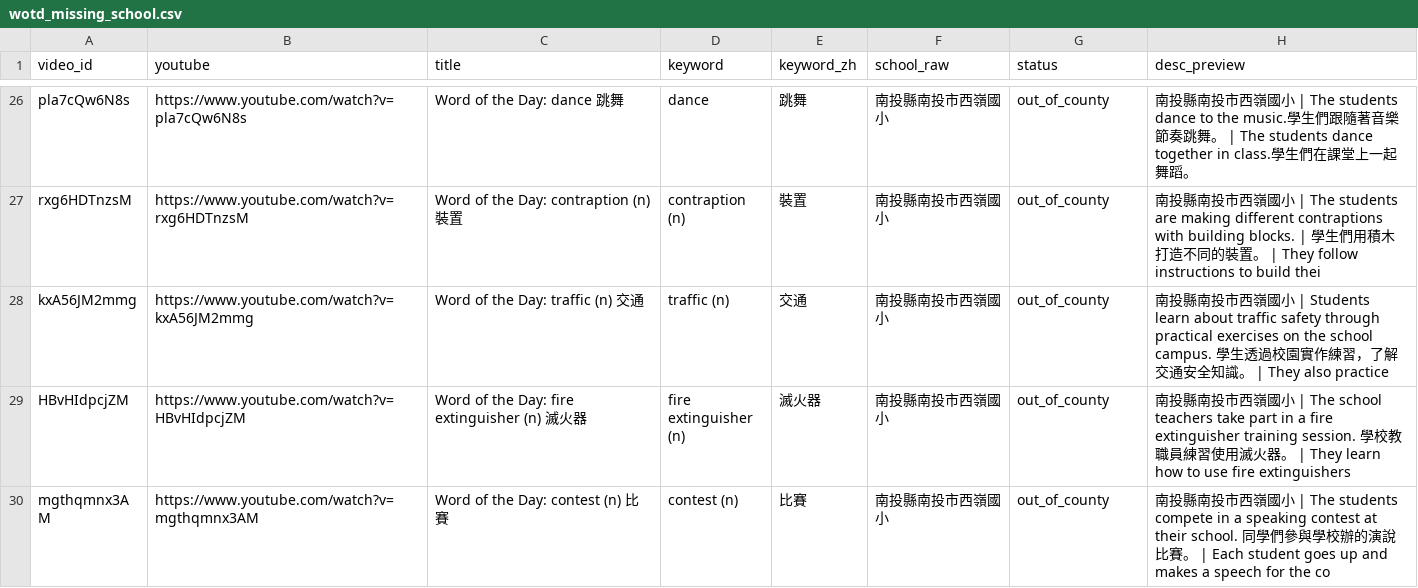
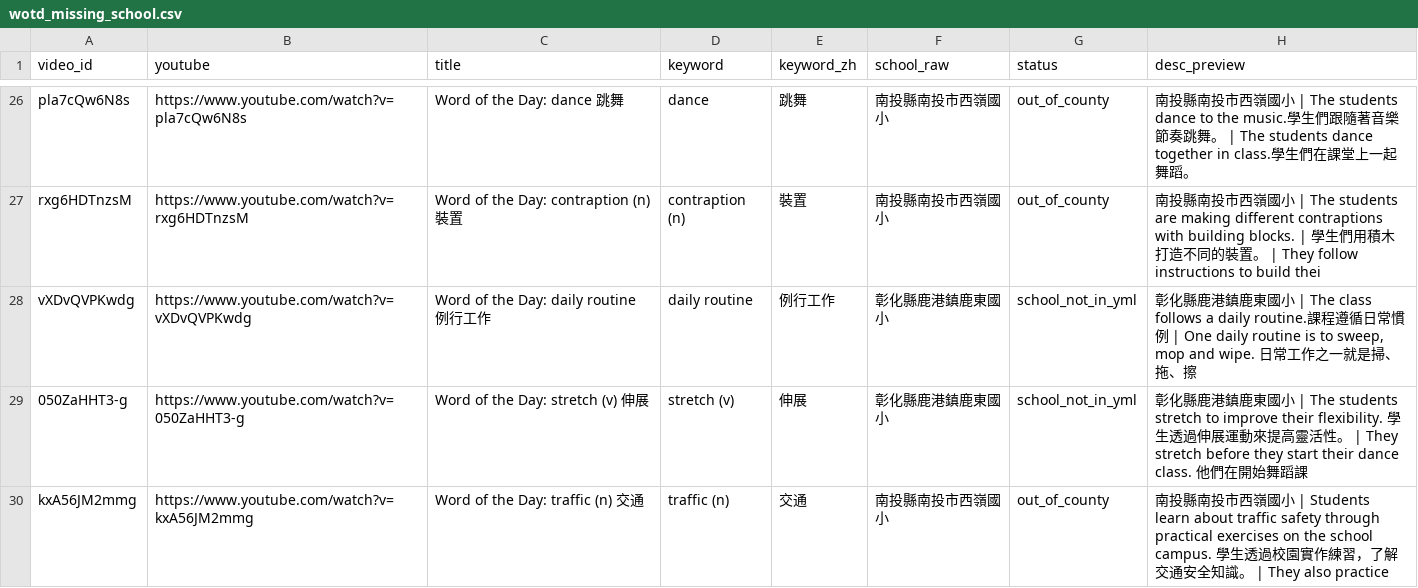
Before and after one commit to lukelin7429/changhua-bilingual, a CSV file: data/wotd_missing_school.csv, drawn as a sheet; only a part is shown, gaps mark what is left out; the shorter side is filled out with more unchanged rows; the diff covers the shown part only; the diff names each change by its address in the sheet, - before the commit and + after, or states it on an @@ line.

```diff
--- a/data/wotd_missing_school.csv
+++ b/data/wotd_missing_school.csv
+row 28: vXDvQVPKwdg | https://www.youtube.com/watch?v=vXDvQVPKwdg | Word of the Day: daily routine 例行工作 | daily routine | 例行工作 | 彰化縣鹿港鎮鹿東國小 | school_not_in_yml | 彰化縣鹿港鎮鹿東國小 | The class follows a daily routine.課程遵循日常慣例 | One daily routine is to sweep, mop and wipe. 日常工作之一就是掃、拖、擦
+row 29: 050ZaHHT3-g | https://www.youtube.com/watch?v=050ZaHHT3-g | Word of the Day: stretch (v) 伸展 | stretch (v) | 伸展 | 彰化縣鹿港鎮鹿東國小 | school_not_in_yml | 彰化縣鹿港鎮鹿東國小 | The students stretch to improve their flexibility. 學生透過伸展運動來提高靈活性。 | They stretch before they start their dance class. 他們在開始舞蹈課
```
Also changed, not shown: 2 added rows elsewhere in this file, data/wotd_dedup_decisions.csv, data/wotd_new_videos.csv, 5 other files.
